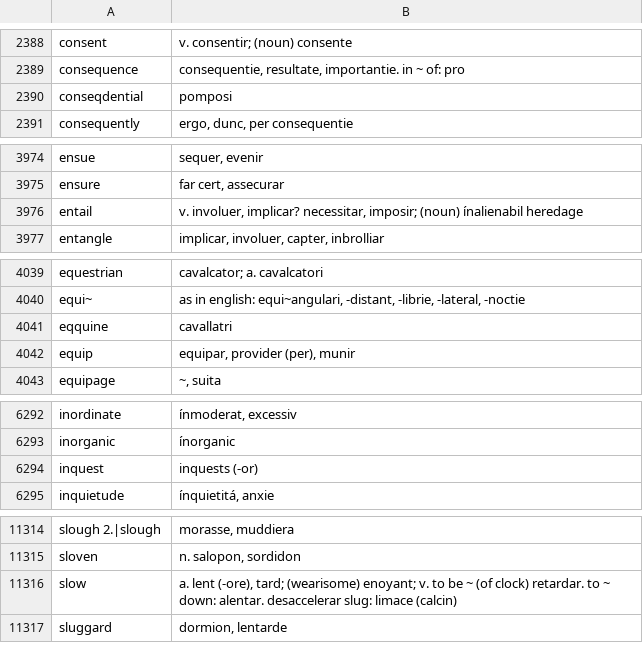
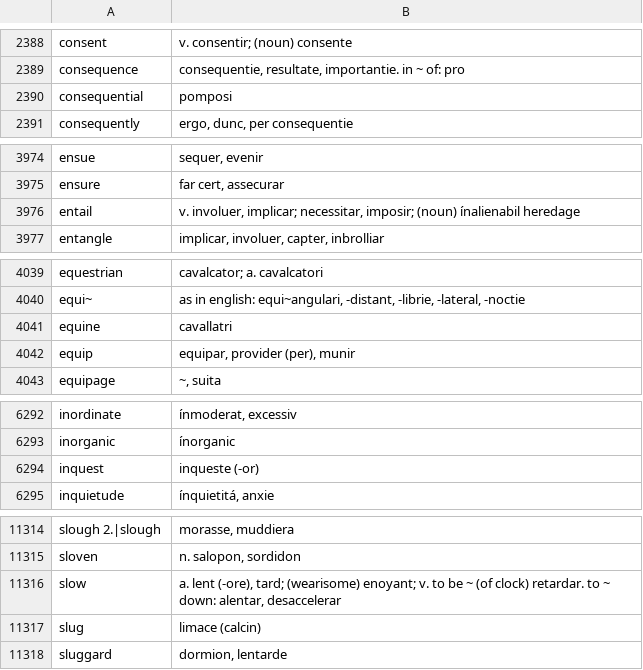
Before and after one commit to occidental-lang/dictionaries, a CSV file: data/en-ie.csv, drawn as a sheet; only a part is shown, gaps mark what is left out; the diff covers the shown part only.

Commit message:
7 corrections in EN>IE

```diff
--- a/data/en-ie.csv
+++ b/data/en-ie.csv
@@ -2389,3 +2389,3 @@ consent,v. consentir; (noun) consente
 consequence,"consequentie, resultate, importantie. in ~ of: pro"
-conseqdential,pomposi
+consequential,pomposi
 consequently,"ergo, dunc, per consequentie"
@@ -3975,3 +3975,3 @@ ensue,"sequer, evenir"
 ensure,"far cert, assecurar"
-entail,"v. involuer, implicar? necessitar, imposir; (noun) ínalienabil heredage"
+entail,"v. involuer, implicar; necessitar, imposir; (noun) ínalienabil heredage"
 entangle,"implicar, involuer, capter, inbrolliar"
@@ -4040,3 +4040,3 @@ equestrian,cavalcator; a. cavalcatori
 equi~,"as in english: equi~angulari, -distant, -librie, -lateral, -noctie"
-eqquine,cavallatri
+equine,cavallatri
 equip,"equipar, provider (per), munir"
@@ -6293,3 +6293,3 @@ inordinate,"ínmoderat, excessiv"
 inorganic,ínorganic
-inquest,inquests (-or)
+inquest,inqueste (-or)
 inquietude,"ínquietitá, anxie"
@@ -11315,3 +11315,4 @@ slough 2.|slough,"morasse, muddiera"
 sloven,"n. salopon, sordidon"
-slow,"a. lent (-ore), tard; (wearisome) enoyant; v. to be ~ (of clock) retardar. to ~ down: alentar. desaccelerar slug: limace (calcin)"
+slow,"a. lent (-ore), tard; (wearisome) enoyant; v. to be ~ (of clock) retardar. to ~ down: alentar, desaccelerar"
+slug,limace (calcin)
 sluggard,"dormion, lentarde"
```
Also changed, not shown: 2 edited cells elsewhere in this file.
